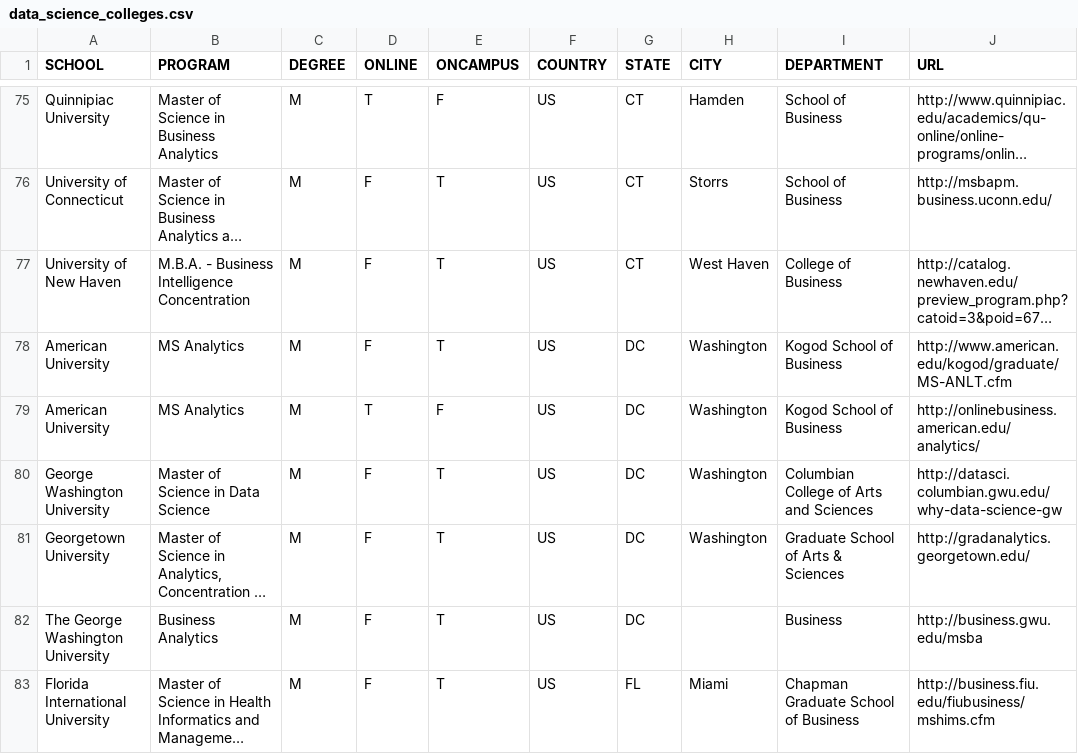
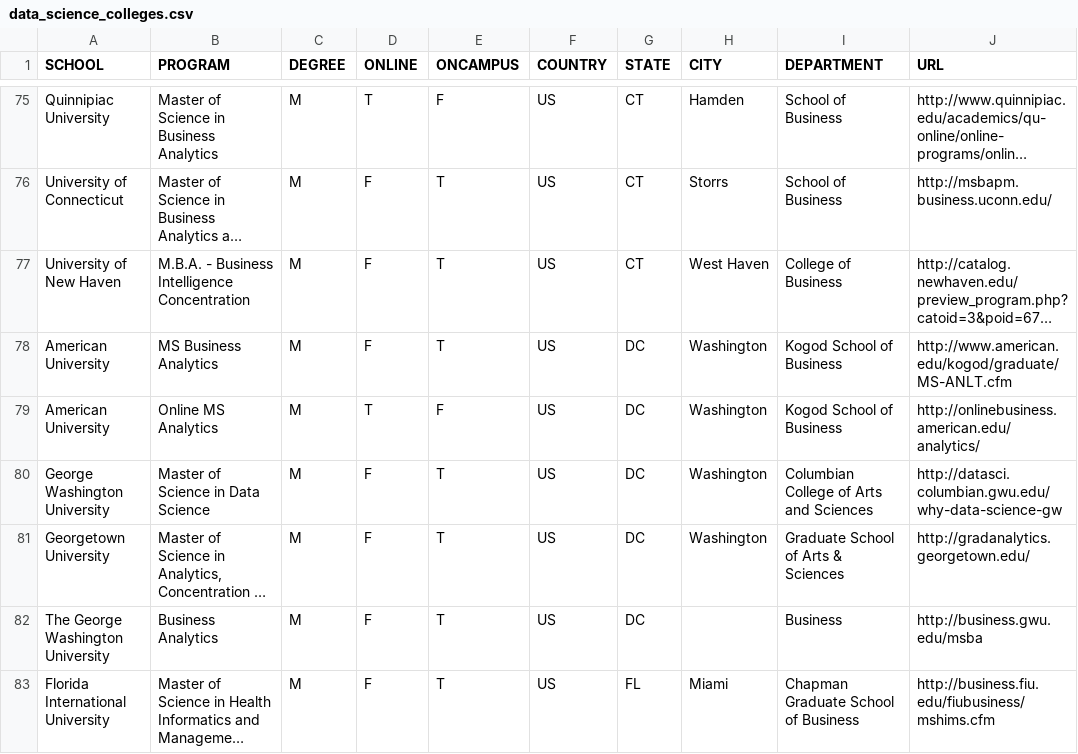
Before and after one commit to ryanswanstrom/awesome-datascience-colleges, a CSV file: data_science_colleges.csv, drawn as a sheet; only a part is shown, gaps mark what is left out; long unchanged cells end in …; the diff names each change by its address in the sheet, - before the commit and + after, or states it on an @@ line.

Commit message:
Update data_science_colleges.csv

```diff
--- a/data_science_colleges.csv
+++ b/data_science_colleges.csv
-B78 (PROGRAM): MS Analytics
+B78 (PROGRAM): MS Business Analytics
-B79 (PROGRAM): MS Analytics
+B79 (PROGRAM): Online MS Analytics
```
